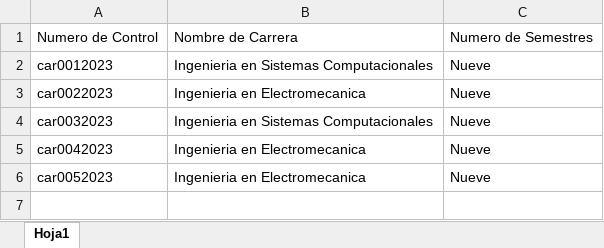
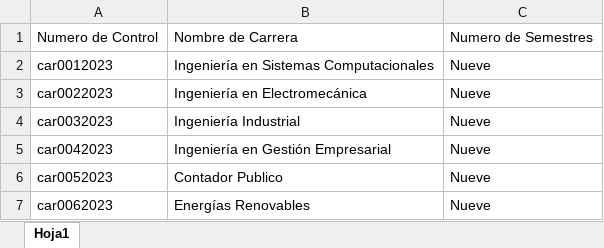
Before and after one commit to DiegoArte/residencia-y-tutorias, an Excel workbook: EXELS/RegistraCarrera.xlsx, sheet Hoja1, drawn as a sheet; values as stored, in another font and other column widths than the file's, no borders; the diff names each change by its address in the sheet, - before the commit and + after, or states it on an @@ line.

Commit message:
new exels

```diff
--- a/EXELS/RegistraCarrera.xlsx (sheet Hoja1)
+++ b/EXELS/RegistraCarrera.xlsx (sheet Hoja1)
-B2: Ingenieria en Sistemas Computacionales
+B2: Ingeniería en Sistemas Computacionales
-B3: Ingenieria en Electromecanica
+B3: Ingeniería en Electromecánica
-B4: Ingenieria en Sistemas Computacionales
+B4: Ingeniería Industrial
-B5: Ingenieria en Electromecanica
+B5: Ingeniería en Gestión Empresarial
-B6: Ingenieria en Electromecanica
+B6: Contador Publico
+row 7: car0062023 | Energías Renovables | Nueve
```
Also changed, not shown: EXELS/RegistraDOC.xlsx, EXELS/RegistraGrupo.xlsx, 1 other file.
